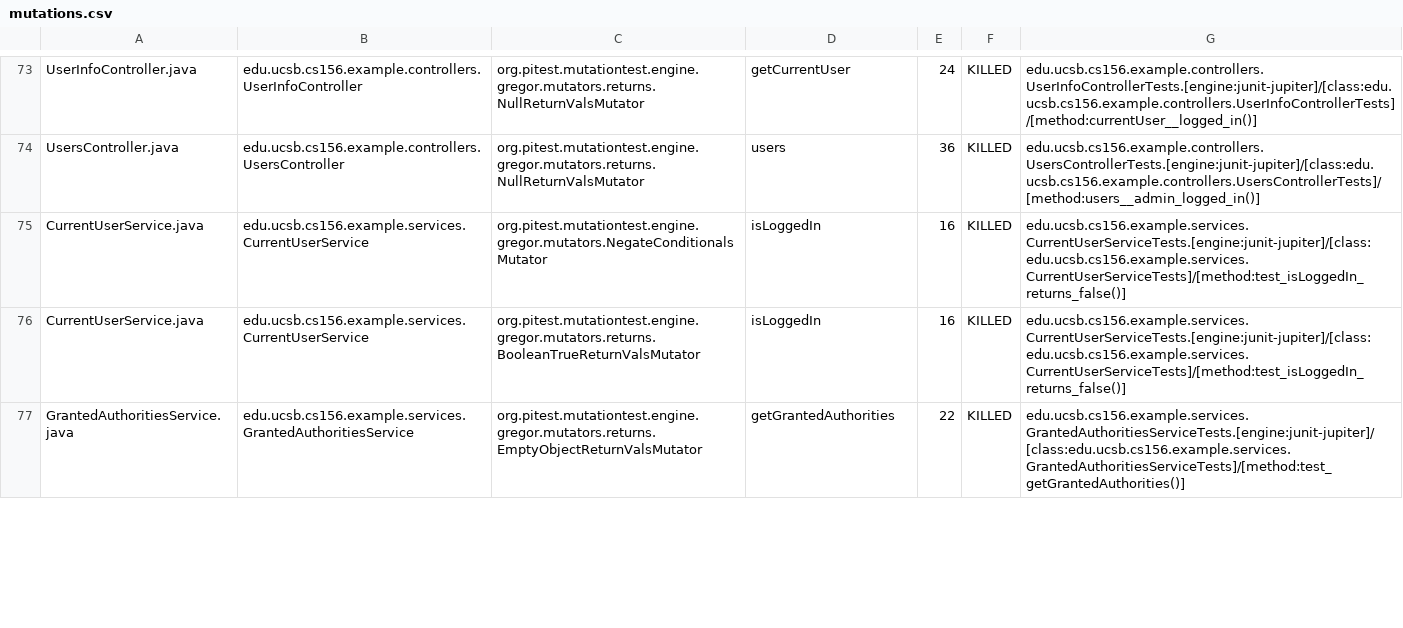
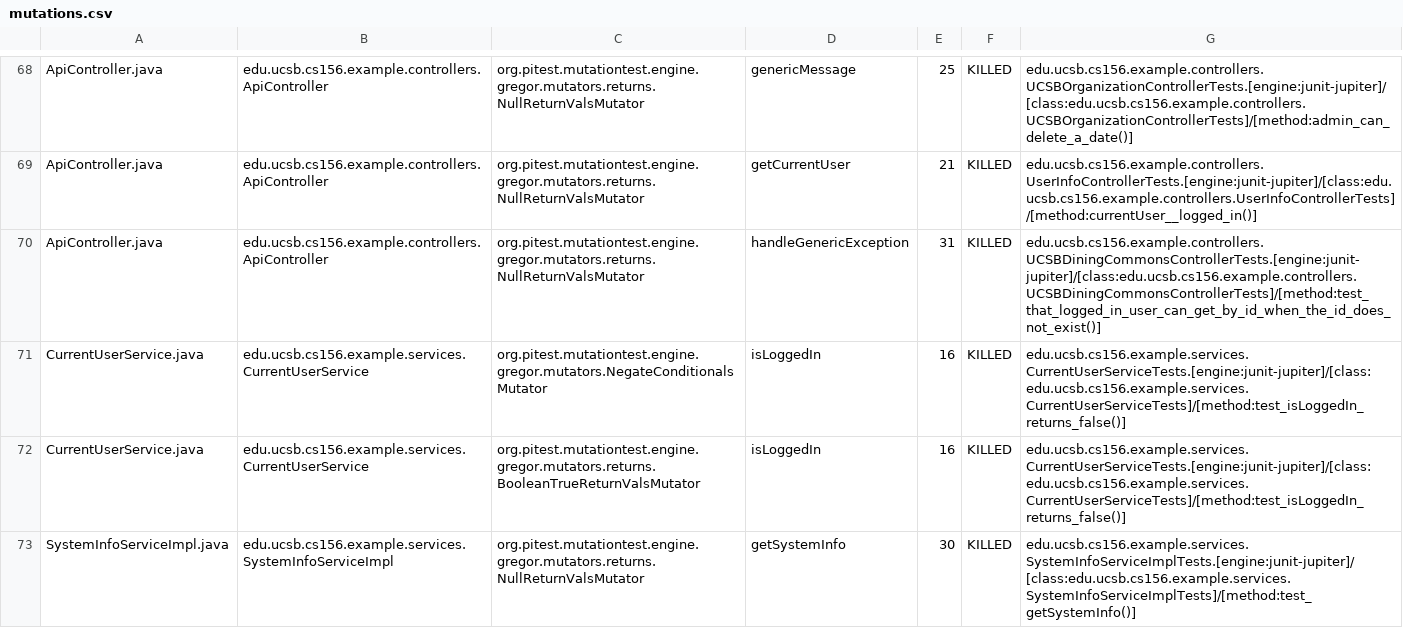
Before and after one commit to ucsb-cs156-w24/team03-w24-7pm-1, a CSV file: prs/70/pitest/mutations.csv, drawn as a sheet; only a part is shown, gaps mark what is left out; the shorter side is filled out with more unchanged rows; addresses are those after the commit; the diff covers the shown part only; the diff names each change by its address in the sheet, - before the commit and + after, or states it on an @@ line.

Commit message:
Deploying to gh-pages from @ ucsb-cs156-w24/team03-w24-7pm-1@4661f167584365822ab6a76e07ac7c752d0047d3 🚀

```diff
--- a/prs/70/pitest/mutations.csv
+++ b/prs/70/pitest/mutations.csv
-A68: UserInfoController.java
+A68: ApiController.java
-B68: edu.ucsb.cs156.example.controllers.UserInfoController
+B68: edu.ucsb.cs156.example.controllers.ApiController
-D68: getCurrentUser
+D68: genericMessage
-E68: 24
+E68: 25
-G68: edu.ucsb.cs156.example.controllers.UserInfoControllerTests.[engine:junit-jupiter]/[class:edu.ucsb.cs156.example.controllers.UserInfoControllerTests]/[method:currentUser__logged_in()]
+G68: edu.ucsb.cs156.example.controllers.UCSBOrganizationControllerTests.[engine:junit-jupiter]/[class:edu.ucsb.cs156.example.controllers.UCSBOrganizationControllerTests]/[method:admin_can_delete_a_date()]
@@ row 2 moved to row 69: ApiController.java @@
-A70: UsersController.java
+A70: ApiController.java
-B70: edu.ucsb.cs156.example.controllers.UsersController
+B70: edu.ucsb.cs156.example.controllers.ApiController
-D70: users
+D70: handleGenericException
-E70: 36
+E70: 31
-G70: edu.ucsb.cs156.example.controllers.UsersControllerTests.[engine:junit-jupiter]/[class:edu.ucsb.cs156.example.controllers.UsersControllerTests]/[method:users__admin_logged_in()]
+G70: edu.ucsb.cs156.example.controllers.UCSBDiningCommonsControllerTests.[engine:junit-jupiter]/[class:edu.ucsb.cs156.example.controllers.UCSBDiningCommonsControllerTests]/[method:test_that_logged_in_user_can_get_by_id_when_the_id_does_not_exist()]
@@ row 78 moved to row 73: SystemInfoServiceImpl.java @@
```
Also changed, not shown: 2 added rows, 2 removed rows, 30 moved rows and 4 edited cells elsewhere in this file, 13 other files.
